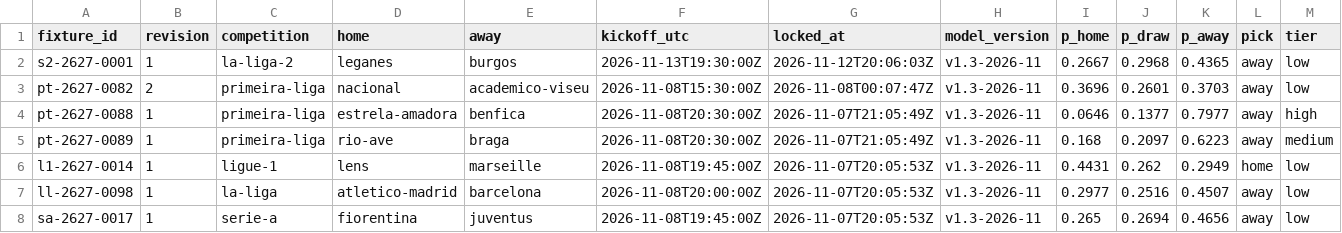
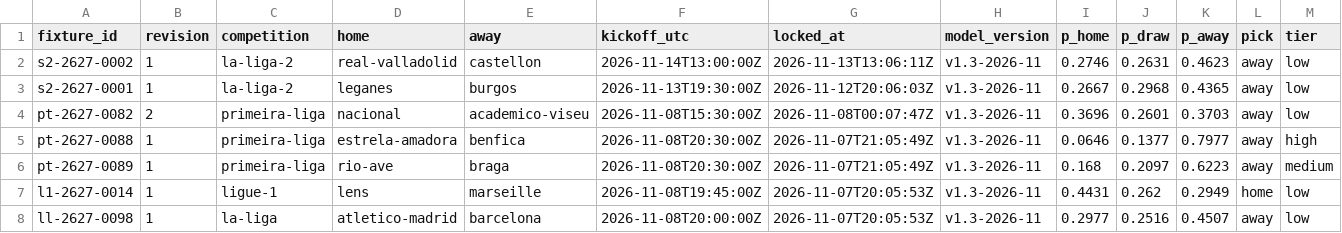
Before and after one commit to thetouchlineatlas-com/ledger, a CSV file: ledger.csv, drawn as a sheet; only a part is shown; the shorter side is filled out with more unchanged rows; rows hold the shown columns only; the diff names each change by its address in the sheet, - before the commit and + after, or states it on an @@ line.

Commit message:
Ledger 2026-11-13T13:06:16Z

```diff
--- a/ledger.csv
+++ b/ledger.csv
+row 2: s2-2627-0002 | 1 | la-liga-2 | real-valladolid | castellon | 2026-11-14T13:00:00Z | 2026-11-13T13:06:11Z | v1.3-2026-11 | 0.2746 | 0.2631 | 0.4623 | away | low
```
Also changed, not shown: 3 other files.
